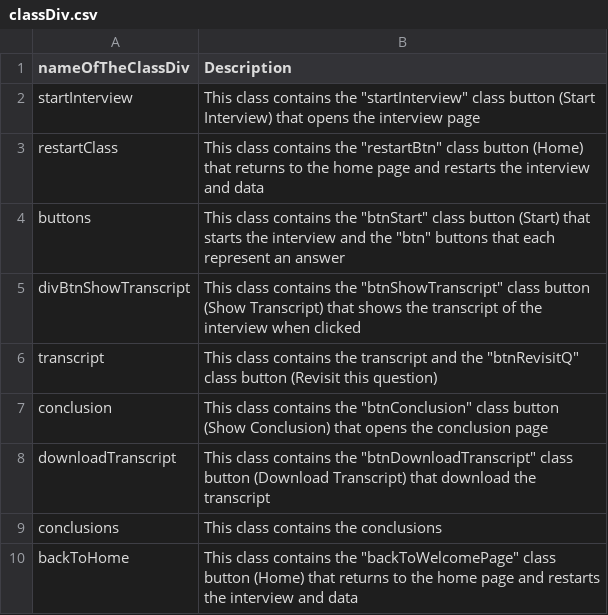
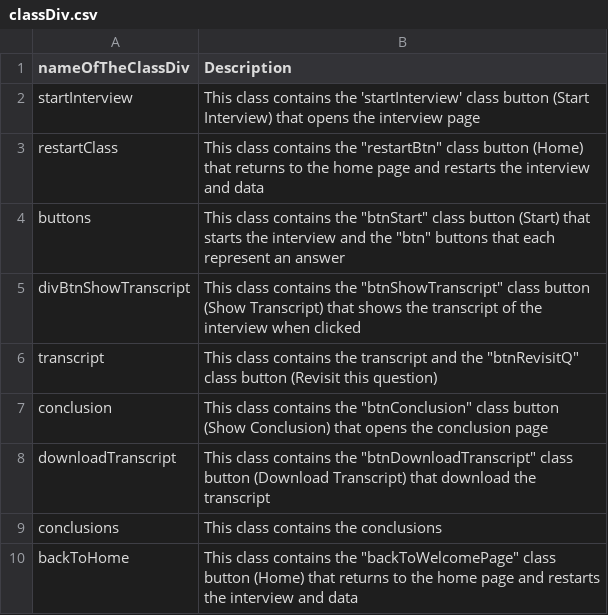
Before and after one commit to shellytalis/policy-model-tutorial, a CSV file: _data/classDiv.csv, drawn as a sheet.

Commit message:
Update classDiv.csv

```diff
--- a/_data/classDiv.csv
+++ b/_data/classDiv.csv
@@ -1,3 +1,3 @@
 nameOfTheClassDiv,Description
-startInterview,This class contains the "startInterview" class button (Start Interview) that opens the interview page
+startInterview,This class contains the 'startInterview' class button (Start Interview) that opens the interview page
 restartClass,This class contains the "restartBtn" class button (Home) that returns to the home page and restarts the interview and data
```
